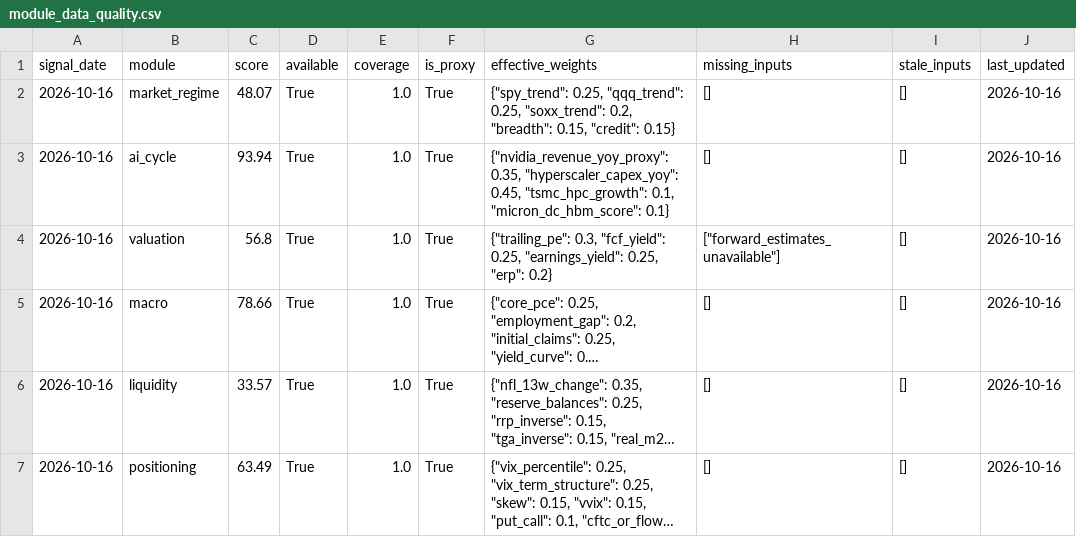
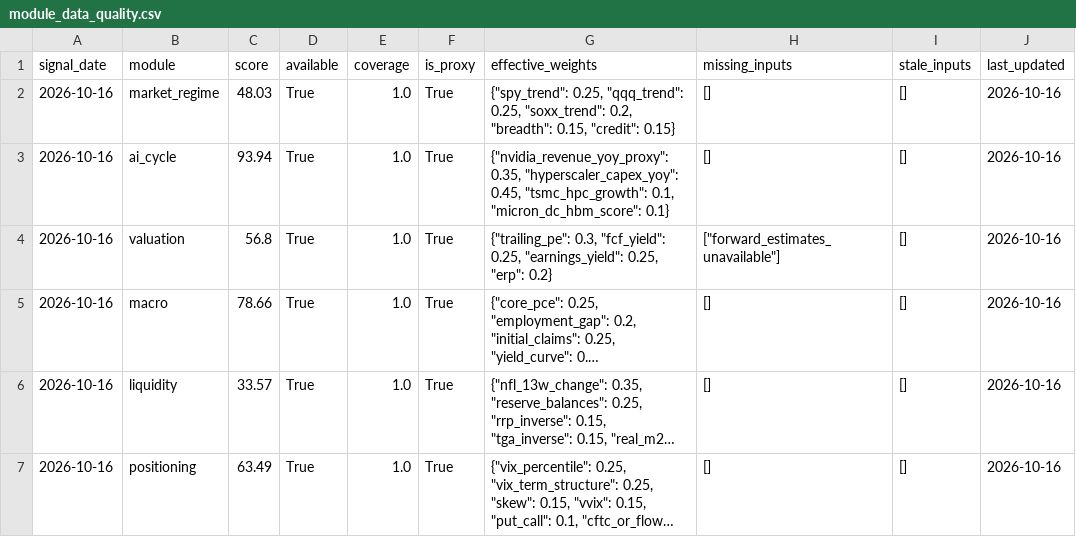
Before and after one commit to oldweng415-dev/investment-os, a CSV file: output/module_data_quality.csv, drawn as a sheet; long unchanged cells end in ….

```diff
--- a/output/module_data_quality.csv
+++ b/output/module_data_quality.csv
@@ -1,3 +1,3 @@
 signal_date,module,score,available,coverage,is_proxy,effective_weights,missing_inputs,stale_inputs,last_updated
-2026-10-16,market_regime,48.07,True,1.0,True,"{""spy_trend"": 0.25, ""qqq_trend"": 0.25, ""soxx_trend"": 0.2, ""breadth"": 0.15, ""credit"": 0.15}",[],[],2026-10-16
+2026-10-16,market_regime,48.03,True,1.0,True,"{""spy_trend"": 0.25, ""qqq_trend"": 0.25, ""soxx_trend"": 0.2, ""breadth"": 0.15, ""credit"": 0.15}",[],[],2026-10-16
 2026-10-16,ai_cycle,93.94,True,1.0,True,"{""nvidia_revenue_yoy_proxy"": 0.35, ""hyperscaler_capex_yoy"": 0.45, ""tsmc_hpc_growth"": 0.1, ""micron_dc_hbm_score"": 0.1}",[],[],2026-10-16
```
Also changed, not shown: output/raw_indicator_snapshot.csv, output/score_history.csv, 3 other files.
